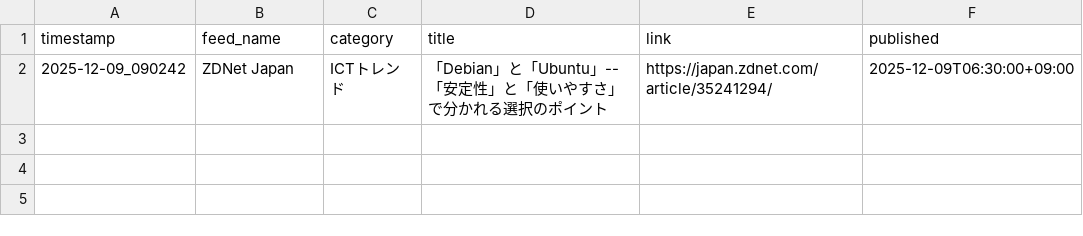
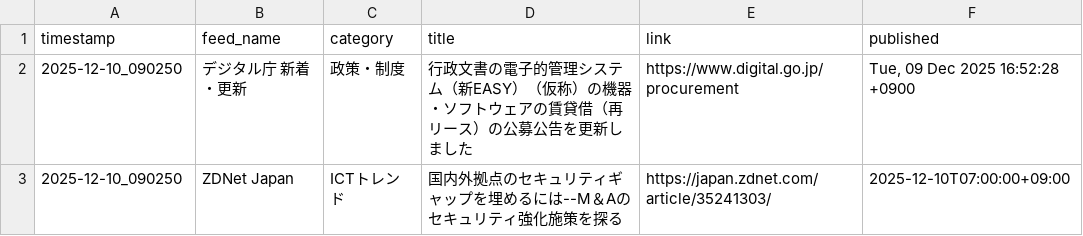
Before and after one commit to Keita50/rss_monitor, a CSV file: data/latest.csv, drawn as a sheet.

```diff
--- a/data/latest.csv
+++ b/data/latest.csv
@@ -1,2 +1,3 @@
 timestamp,feed_name,category,title,link,published
-2025-12-09_090242,ZDNet Japan,ICTトレンド,「Debian」と「Ubuntu」--「安定性」と「使いやすさ」で分かれる選択のポイント,https://japan.zdnet.com/article/35241294/,2025-12-09T06:30:00+09:00
+2025-12-10_090250,デジタル庁 新着・更新,政策・制度,行政文書の電子的管理システム（新EASY）（仮称）の機器・ソフトウェアの賃貸借（再リース）の公募公告を更新しました,https://www.digital.go.jp/procurement,"Tue, 09 Dec 2025 16:52:28 +0900"
+2025-12-10_090250,ZDNet Japan,ICTトレンド,国内外拠点のセキュリティギャップを埋めるには--M＆Aのセキュリティ強化施策を探る,https://japan.zdnet.com/article/35241303/,2025-12-10T07:00:00+09:00
```
Also changed, not shown: 2 other files.
